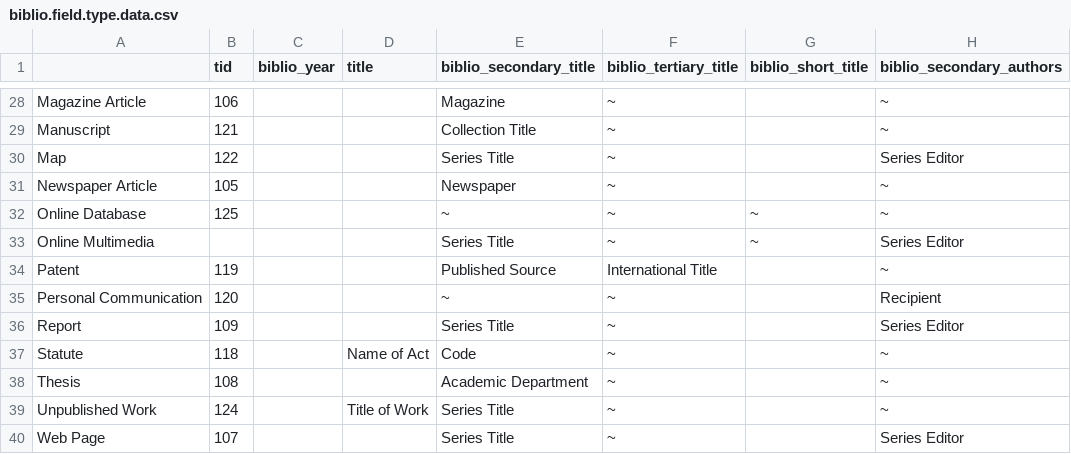
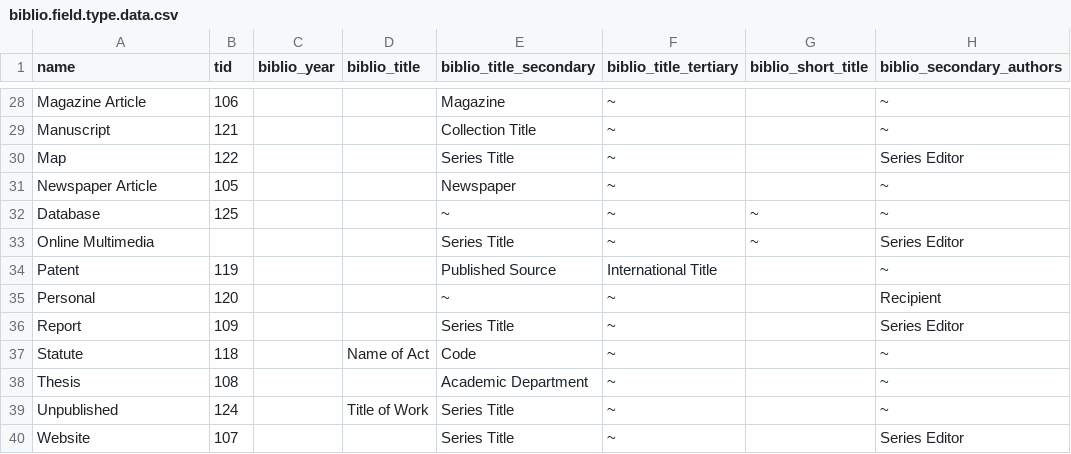
Before and after one commit to Gizra/biblio, a CSV file: misc/biblio.field.type.data.csv, drawn as a sheet; only a part is shown, gaps mark what is left out; the diff covers the shown part only; the diff names each change by its address in the sheet, - before the commit and + after, or states it on an @@ line.

Commit message:
Created JSON file for default biblio field names (to replace biblio.field.type.data.csv)

```diff
--- a/misc/biblio.field.type.data.csv
+++ b/misc/biblio.field.type.data.csv
-A1: (empty)
+A1: name
-D1: title
+D1: biblio_title
-E1: biblio_secondary_title
+E1: biblio_title_secondary
-F1: biblio_tertiary_title
+F1: biblio_title_tertiary
-A32 (name): Online Database
+A32 (name): Database
-A35 (name): Personal Communication
+A35 (name): Personal
-A39 (name): Unpublished Work
+A39 (name): Unpublished
-A40 (name): Web Page
+A40 (name): Website
```
Also changed, not shown: 10 edited cells elsewhere in this file, 1 other file.
